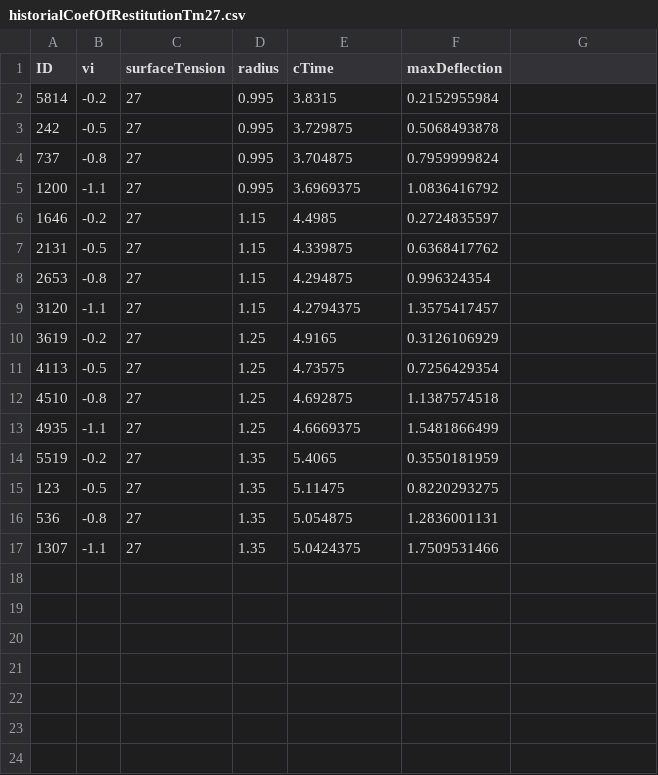
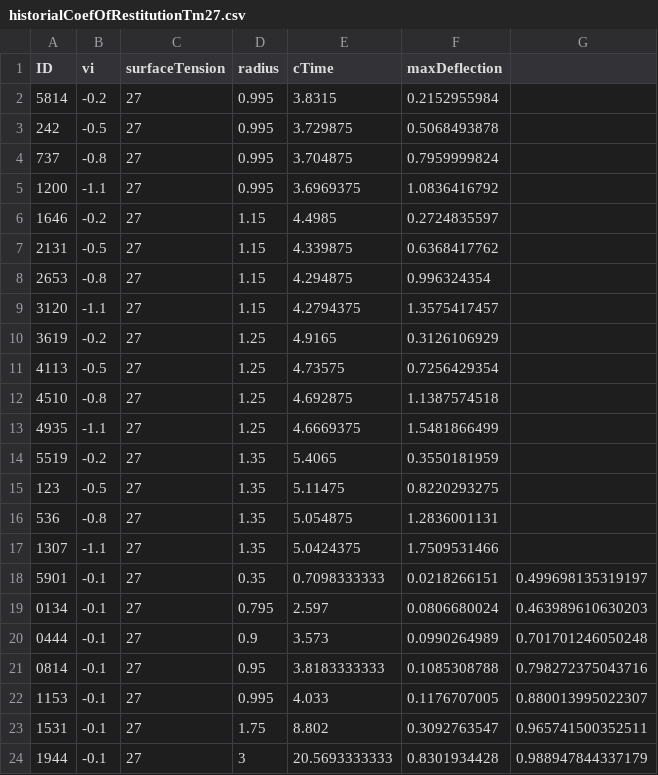
Before and after one commit to elvispy/MyFiles, a CSV file: Matlab/WaveEq/AxisSymmetricv_1.8/simulations/historialCoefOfRestitutionTm27.csv, drawn as a sheet.

```diff
--- a/Matlab/WaveEq/AxisSymmetricv_1.8/simulations/historialCoefOfRestitutionTm27.csv
+++ b/Matlab/WaveEq/AxisSymmetricv_1.8/simulations/historialCoefOfRestitutionTm27.csv
@@ -17 +17,8 @@ ID,vi,surfaceTension,radius,cTime,maxDeflection
 1307,-1.1,27,1.35,5.0424375,1.7509531466
+5901,-0.1,27,0.35,0.7098333333,0.0218266151,0.499698135319197
+0134,-0.1,27,0.795,2.597,0.0806680024,0.463989610630203
+0444,-0.1,27,0.9,3.573,0.0990264989,0.701701246050248
+0814,-0.1,27,0.95,3.8183333333,0.1085308788,0.798272375043716
+1153,-0.1,27,0.995,4.033,0.1176707005,0.880013995022307
+1531,-0.1,27,1.75,8.802,0.3092763547,0.965741500352511
+1944,-0.1,27,3,20.5693333333,0.8301934428,0.988947844337179
```
Also changed, not shown: Matlab/WaveEq/AxisSymmetricv_1.8/simulations/historialPlot.csv, 31 other files.
